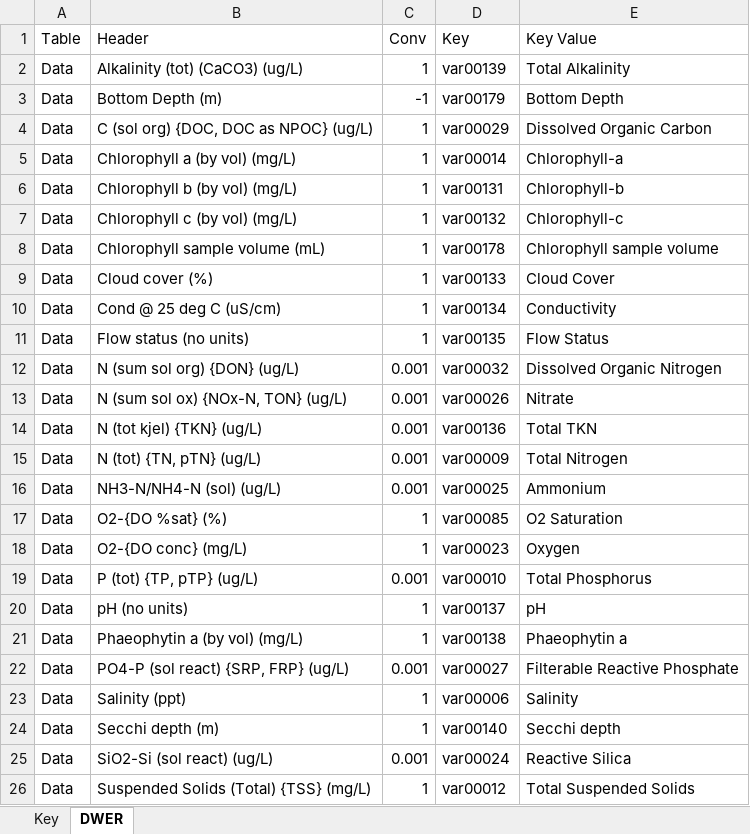
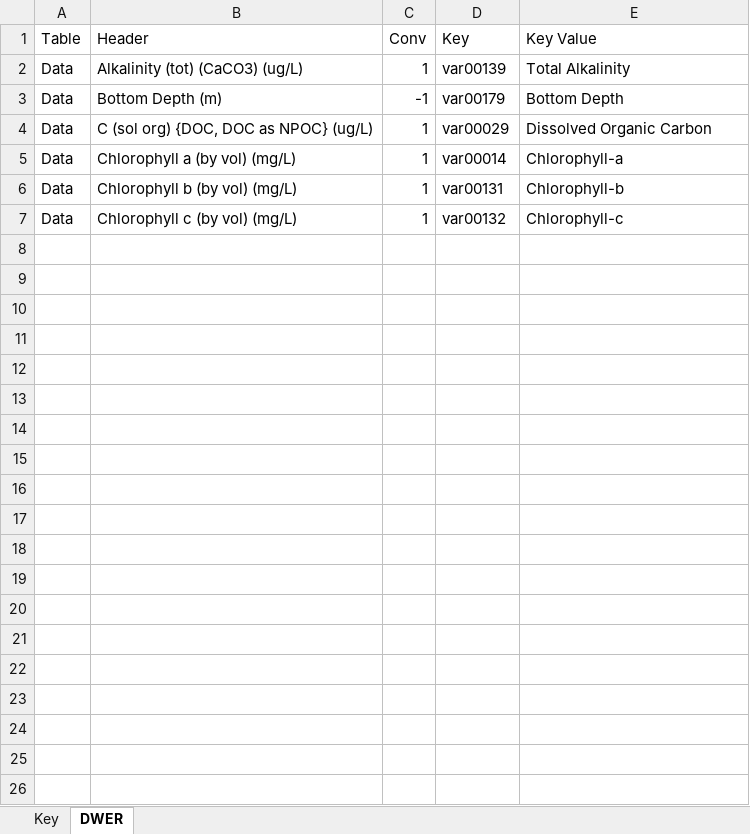
Before and after one commit to SEAF-CS/csiem-science, an Excel workbook: tables/variable_key_extract.xlsx, sheet DWER, drawn as a sheet; only a part is shown; values as stored, in another font and other column widths than the file's, no borders; the diff covers the shown part only; the diff names each change by its address in the sheet, - before the commit and + after, or states it on an @@ line.

```diff
--- a/tables/variable_key_extract.xlsx (sheet DWER)
+++ b/tables/variable_key_extract.xlsx (sheet DWER)
-row 8: Data | Chlorophyll sample volume (mL) | 1 | var00178 | Chlorophyll sample volume
-row 9: Data | Cloud cover (%) | 1 | var00133 | Cloud Cover
-row 10: Data | Cond @ 25 deg C (uS/cm) | 1 | var00134 | Conductivity
-row 11: Data | Flow status (no units) | 1 | var00135 | Flow Status
-row 12: Data | N (sum sol org) {DON} (ug/L) | 0.001 | var00032 | Dissolved Organic Nitrogen
-row 13: Data | N (sum sol ox) {NOx-N, TON} (ug/L) | 0.001 | var00026 | Nitrate
-row 14: Data | N (tot kjel) {TKN} (ug/L) | 0.001 | var00136 | Total TKN
-row 15: Data | N (tot) {TN, pTN} (ug/L) | 0.001 | var00009 | Total Nitrogen
-row 16: Data | NH3-N/NH4-N (sol) (ug/L) | 0.001 | var00025 | Ammonium
-row 17: Data | O2-{DO %sat} (%) | 1 | var00085 | O2 Saturation
-row 18: Data | O2-{DO conc} (mg/L) | 1 | var00023 | Oxygen
-row 19: Data | P (tot) {TP, pTP} (ug/L) | 0.001 | var00010 | Total Phosphorus
-row 20: Data | pH (no units) | 1 | var00137 | pH
-row 21: Data | Phaeophytin a (by vol) (mg/L) | 1 | var00138 | Phaeophytin a
-row 22: Data | PO4-P (sol react) {SRP, FRP} (ug/L) | 0.001 | var00027 | Filterable Reactive Phosphate
-row 23: Data | Salinity (ppt) | 1 | var00006 | Salinity
-row 24: Data | Secchi depth (m) | 1 | var00140 | Secchi depth
-row 25: Data | SiO2-Si (sol react) (ug/L) | 0.001 | var00024 | Reactive Silica
-row 26: Data | Suspended Solids (Total) {TSS} (mg/L) | 1 | var00012 | Total Suspended Solids
```
Also changed, not shown: 15 removed rows elsewhere in this sheet, sheet Key.
